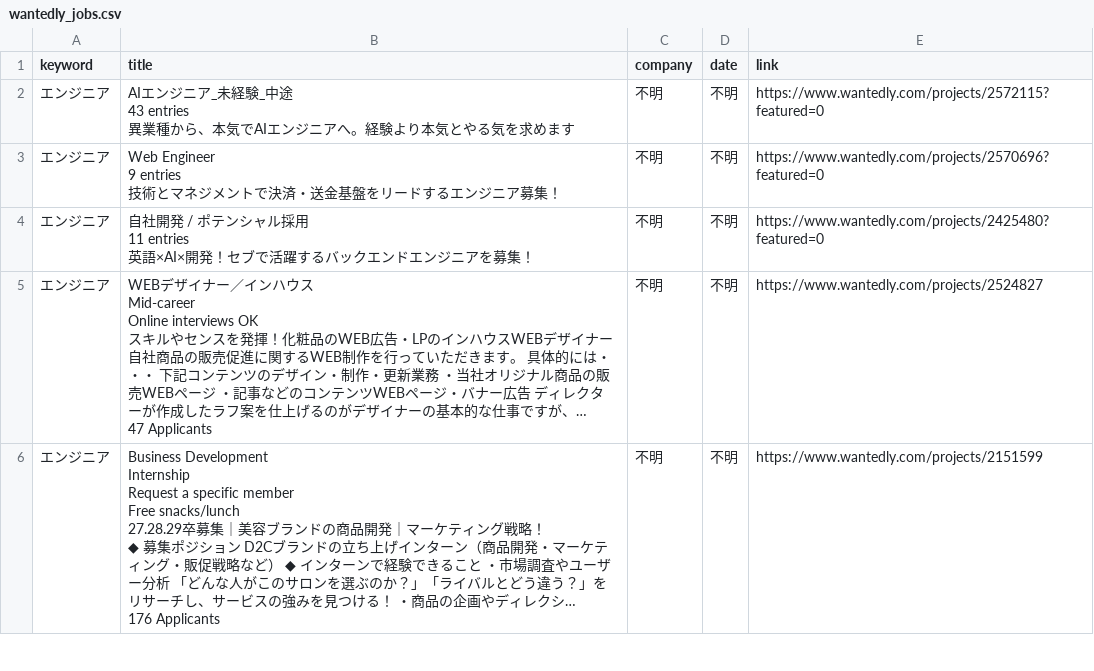
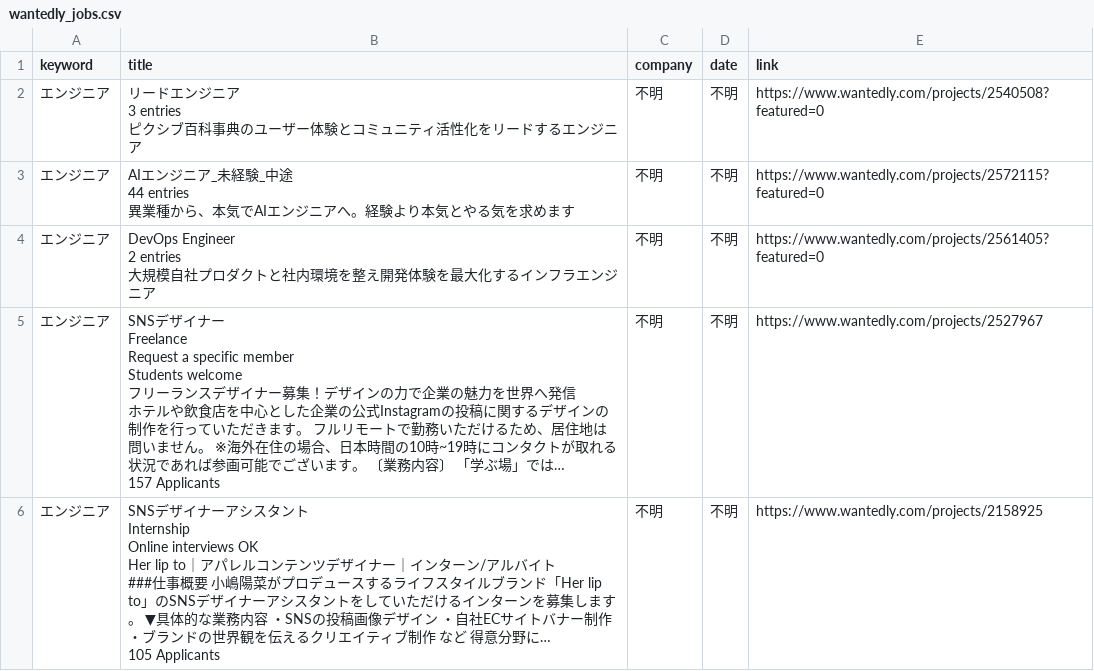
Before and after one commit to laurus8912128101-afk/job-dashboard, a CSV file: wantedly_jobs.csv, drawn as a sheet; only a part is shown; the diff covers the shown part only.

Commit message:
update jobs

```diff
--- a/wantedly_jobs.csv
+++ b/wantedly_jobs.csv
@@ -1,23 +1,23 @@
 keyword,title,company,date,link
-エンジニア,"AIエンジニア_未経験_中途
-43 entries
-異業種から、本気でAIエンジニアへ。経験より本気とやる気を求めます",不明,不明,https://www.wantedly.com/projects/2572115?featured=0
-エンジニア,"Web Engineer
-9 entries
-技術とマネジメントで決済・送金基盤をリードするエンジニア募集！",不明,不明,https://www.wantedly.com/projects/2570696?featured=0
-エンジニア,"自社開発 / ポテンシャル採用
-11 entries
-英語×AI×開発！セブで活躍するバックエンドエンジニアを募集！",不明,不明,https://www.wantedly.com/projects/2425480?featured=0
-エンジニア,"WEBデザイナー／インハウス
-Mid-career
-Online interviews OK
-スキルやセンスを発揮！化粧品のWEB広告・LPのインハウスWEBデザイナー
-自社商品の販売促進に関するWEB制作を行っていただきます。 具体的には・・・ 下記コンテンツのデザイン・制作・更新業務 ・当社オリジナル商品の販売WEBページ ・記事などのコンテンツWEBページ・バナー広告 ディレクターが作成したラフ案を仕上げるのがデザイナーの基本的な仕事ですが、…
-47 Applicants",不明,不明,https://www.wantedly.com/projects/2524827
-エンジニア,"Business Development
-Internship
-Request a specific member
-Free snacks/lunch
-27.28.29卒募集｜美容ブランドの商品開発｜マーケティング戦略！
-◆ 募集ポジション D2Cブランドの立ち上げインターン（商品開発・マーケティング・販促戦略など） ◆ インターンで経験できること ・市場調査やユーザー分析 「どんな人がこのサロンを選ぶのか？」「ライバルとどう違う？」をリサーチし、サービスの強みを見つける！ ・商品の企画やディレクシ…
-176 Applicants",不明,不明,https://www.wantedly.com/projects/2151599
+エンジニア,"リードエンジニア
+3 entries
+ピクシブ百科事典のユーザー体験とコミュニティ活性化をリードするエンジニア",不明,不明,https://www.wantedly.com/projects/2540508?featured=0
+エンジニア,"AIエンジニア_未経験_中途
+44 entries
+異業種から、本気でAIエンジニアへ。経験より本気とやる気を求めます",不明,不明,https://www.wantedly.com/projects/2572115?featured=0
+エンジニア,"DevOps Engineer
+2 entries
+大規模自社プロダクトと社内環境を整え開発体験を最大化するインフラエンジニア",不明,不明,https://www.wantedly.com/projects/2561405?featured=0
+エンジニア,"SNSデザイナー
+Freelance
+Request a specific member
+Students welcome
+フリーランスデザイナー募集！デザインの力で企業の魅力を世界へ発信
+ホテルや飲食店を中心とした企業の公式Instagramの投稿に関するデザインの制作を行っていただきます。 フルリモートで勤務いただけるため、居住地は問いません。 ※海外在住の場合、日本時間の10時~19時にコンタクトが取れる状況であれば参画可能でございます。 〔業務内容〕 「学ぶ場」では…
+157 Applicants",不明,不明,https://www.wantedly.com/projects/2527967
+エンジニア,"SNSデザイナーアシスタント
+Internship
+Online interviews OK
+Her lip to｜アパレルコンテンツデザイナー｜インターン/アルバイト
+###仕事概要 小嶋陽菜がプロデュースするライフスタイルブランド「Her lip to」のSNSデザイナーアシスタントをしていただけるインターンを募集します。 ▼具体的な業務内容 ・SNSの投稿画像デザイン ・自社ECサイトバナー制作 ・ブランドの世界観を伝えるクリエイティブ制作 など 得意分野に…
+105 Applicants",不明,不明,https://www.wantedly.com/projects/2158925
```
Also changed, not shown: 1 added row, 3 removed rows and 13 edited cells elsewhere in this file.
